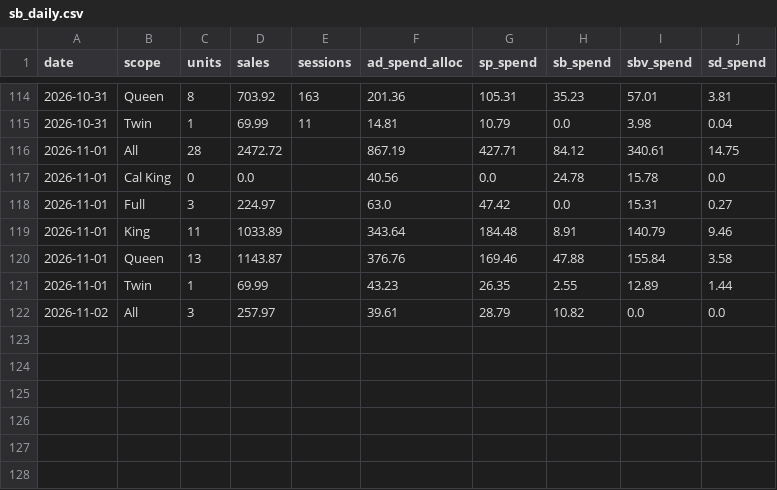
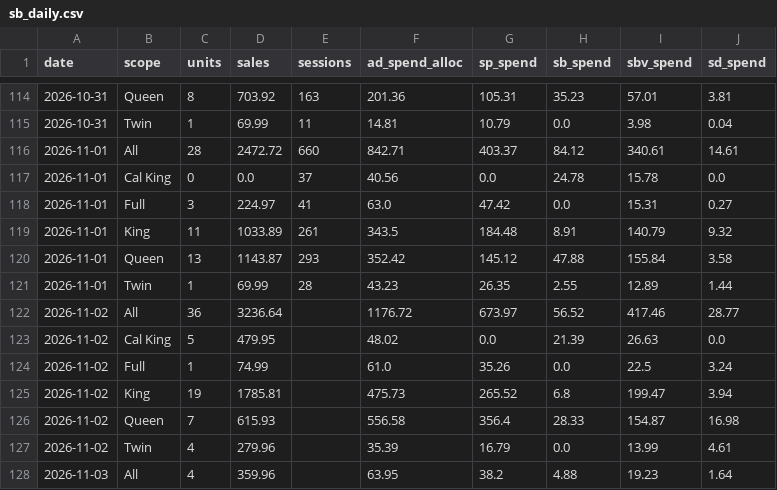
Before and after one commit to zarlish-web/PPC-Audit-, a CSV file: launch/tracker/source/sb_daily.csv, drawn as a sheet; only a part is shown, gaps mark what is left out.

```diff
--- a/launch/tracker/source/sb_daily.csv
+++ b/launch/tracker/source/sb_daily.csv
@@ -115,8 +115,14 @@ date,scope,units,sales,sessions,ad_spend_alloc,sp_spend,sb_spend,sbv_spend,sd_sp
 2026-10-31,Twin,1,69.99,11,14.81,10.79,0.0,3.98,0.04
-2026-11-01,All,28,2472.72,,867.19,427.71,84.12,340.61,14.75
-2026-11-01,Cal King,0,0.0,,40.56,0.0,24.78,15.78,0.0
-2026-11-01,Full,3,224.97,,63.0,47.42,0.0,15.31,0.27
-2026-11-01,King,11,1033.89,,343.64,184.48,8.91,140.79,9.46
-2026-11-01,Queen,13,1143.87,,376.76,169.46,47.88,155.84,3.58
-2026-11-01,Twin,1,69.99,,43.23,26.35,2.55,12.89,1.44
-2026-11-02,All,3,257.97,,39.61,28.79,10.82,0.0,0.0
+2026-11-01,All,28,2472.72,660,842.71,403.37,84.12,340.61,14.61
+2026-11-01,Cal King,0,0.0,37,40.56,0.0,24.78,15.78,0.0
+2026-11-01,Full,3,224.97,41,63.0,47.42,0.0,15.31,0.27
+2026-11-01,King,11,1033.89,261,343.5,184.48,8.91,140.79,9.32
+2026-11-01,Queen,13,1143.87,293,352.42,145.12,47.88,155.84,3.58
+2026-11-01,Twin,1,69.99,28,43.23,26.35,2.55,12.89,1.44
+2026-11-02,All,36,3236.64,,1176.72,673.97,56.52,417.46,28.77
+2026-11-02,Cal King,5,479.95,,48.02,0.0,21.39,26.63,0.0
+2026-11-02,Full,1,74.99,,61.0,35.26,0.0,22.5,3.24
+2026-11-02,King,19,1785.81,,475.73,265.52,6.8,199.47,3.94
+2026-11-02,Queen,7,615.93,,556.58,356.4,28.33,154.87,16.98
+2026-11-02,Twin,4,279.96,,35.39,16.79,0.0,13.99,4.61
+2026-11-03,All,4,359.96,,63.95,38.2,4.88,19.23,1.64
```
Also changed, not shown: launch/tracker/source/daily_ranks.csv, launch/tracker/source/daily_search_terms.csv, 29 other files.
